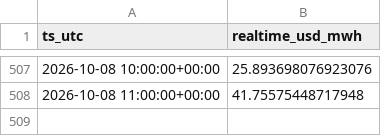
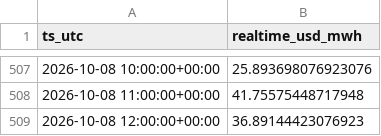
Before and after one commit to aouyitanaka/us-power-weather-relay, a CSV file: data/relay/spp.csv, drawn as a sheet; only a part is shown, gaps mark what is left out; the diff names each change by its address in the sheet, - before the commit and + after, or states it on an @@ line.

```diff
--- a/data/relay/spp.csv
+++ b/data/relay/spp.csv
+row 509: 2026-10-08 12:00:00+00:00 | 36.89144423076923
```
Also changed, not shown: data/relay/ercot_ordc.csv, data/relay/spp_mcp.csv, 1 other file.
